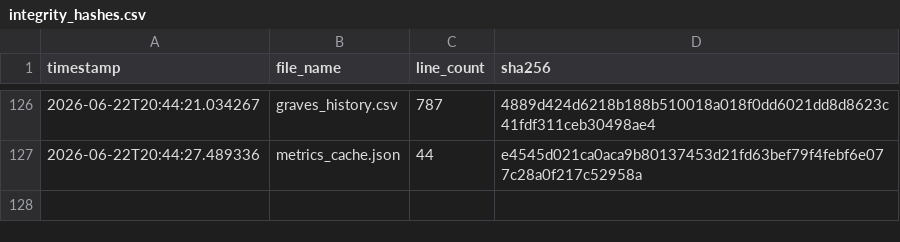
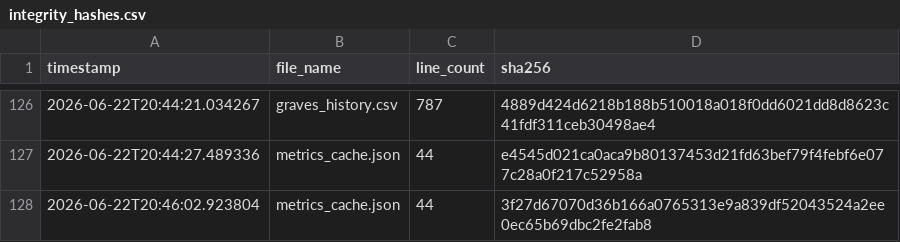
Before and after one commit to armaanmoosani/rbob-ho-fuel-tracker, a CSV file: data/integrity_hashes.csv, drawn as a sheet; only a part is shown, gaps mark what is left out.

```diff
--- a/data/integrity_hashes.csv
+++ b/data/integrity_hashes.csv
@@ -127 +127,2 @@ timestamp,file_name,line_count,sha256
 2026-06-22T20:44:27.489336,metrics_cache.json,44,e4545d021ca0aca9b80137453d21fd63bef79f4febf6e077c28a0f217c52958a
+2026-06-22T20:46:02.923804,metrics_cache.json,44,3f27d67070d36b166a0765313e9a839df52043524a2ee0ec65b69dbc2fe2fab8
```
Also changed, not shown: 1 other file.
